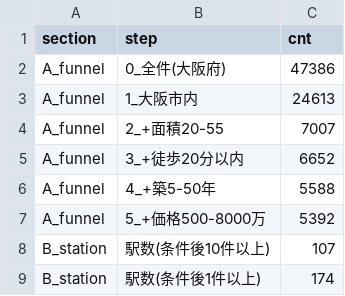
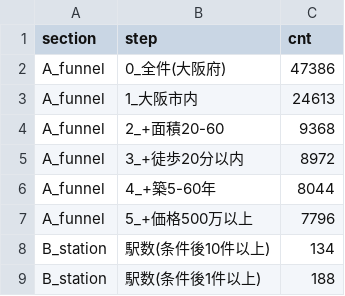
Before and after one commit to Jackson-Wasabi/osaka-fudosan-dataanalysis, a CSV file: outputs/tables/10_eda_scope_preview.csv, drawn as a sheet.

```diff
--- a/outputs/tables/10_eda_scope_preview.csv
+++ b/outputs/tables/10_eda_scope_preview.csv
@@ -3,7 +3,7 @@ A_funnel,0_全件(大阪府),47386
 A_funnel,1_大阪市内,24613
-A_funnel,2_+面積20-55,7007
-A_funnel,3_+徒歩20分以内,6652
-A_funnel,4_+築5-50年,5588
-A_funnel,5_+価格500-8000万,5392
-B_station,駅数(条件後10件以上),107
-B_station,駅数(条件後1件以上),174
+A_funnel,2_+面積20-60,9368
+A_funnel,3_+徒歩20分以内,8972
+A_funnel,4_+築5-60年,8044
+A_funnel,5_+価格500万以上,7796
+B_station,駅数(条件後10件以上),134
+B_station,駅数(条件後1件以上),188
```
Also changed, not shown: outputs/tables/02_eda_numeric_profile.csv, outputs/tables/03_eda_histogram.csv, 16 other files.
